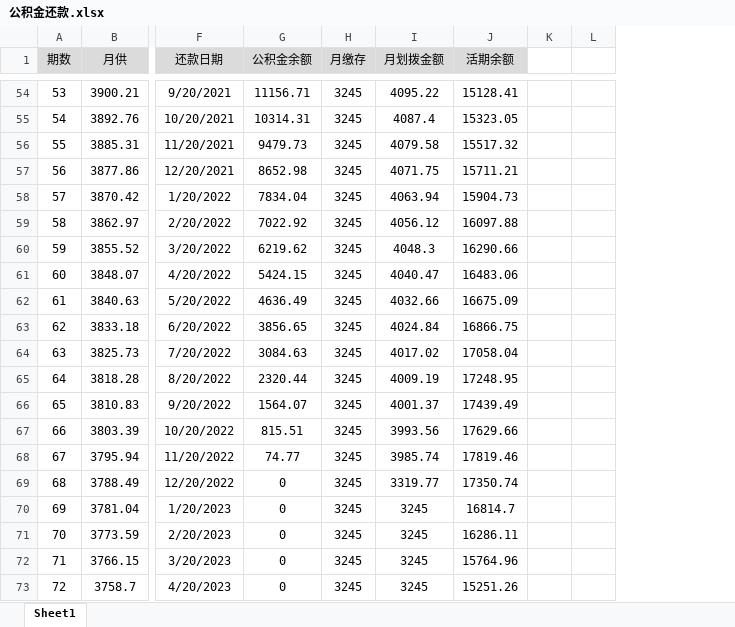
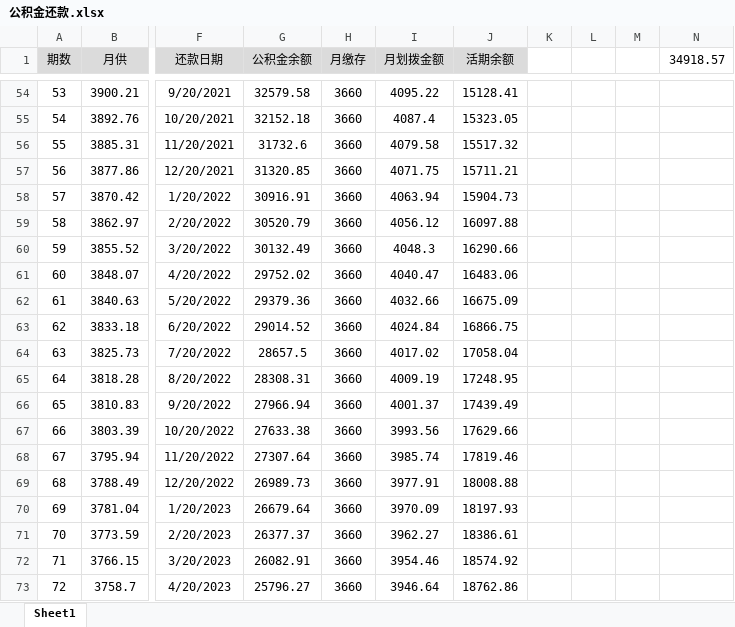
Before and after one commit to cnmud/wRayaBareru4ACatrephaDRAbECuMawA, an Excel workbook: 我的家/公积金还款.xlsx, sheet Sheet1, drawn as a sheet; only a part is shown, gaps mark what is left out; values as stored, in another font and other column widths than the file's, no borders; removed rows and columns are numbered as before the commit, all else as after; the diff covers the shown part only; the diff names each change by its address in the sheet, - before the commit and + after, or states it on an @@ line.

```diff
--- a/我的家/公积金还款.xlsx (sheet Sheet1)
+++ b/我的家/公积金还款.xlsx (sheet Sheet1)
+column K, empty
-column L, empty
+column M, empty
+column N (34918.57), empty
-G54 (公积金余额): 11156.71
+G54 (公积金余额): 32579.58
-H54:H73 (月缴存): 3245
+H54:H73 (月缴存): 3660
-G55 (公积金余额): 10314.31
+G55 (公积金余额): 32152.18
-G56 (公积金余额): 9479.73
+G56 (公积金余额): 31732.6
-G57 (公积金余额): 8652.98
+G57 (公积金余额): 31320.85
-G58 (公积金余额): 7834.04
+G58 (公积金余额): 30916.91
-G59 (公积金余额): 7022.92
+G59 (公积金余额): 30520.79
-G60 (公积金余额): 6219.62
+G60 (公积金余额): 30132.49
-G61 (公积金余额): 5424.15
+G61 (公积金余额): 29752.02
-G62 (公积金余额): 4636.49
+G62 (公积金余额): 29379.36
-G63 (公积金余额): 3856.65
+G63 (公积金余额): 29014.52
-G64 (公积金余额): 3084.63
+G64 (公积金余额): 28657.5
-G65 (公积金余额): 2320.44
+G65 (公积金余额): 28308.31
-G66 (公积金余额): 1564.07
+G66 (公积金余额): 27966.94
-G67 (公积金余额): 815.51
+G67 (公积金余额): 27633.38
-G68 (公积金余额): 74.77
+G68 (公积金余额): 27307.64
-G69 (公积金余额): 0
+G69 (公积金余额): 26989.73
-I69 (月划拨金额): 3319.77
+I69 (月划拨金额): 3977.91
-J69 (活期余额): 17350.74
+J69 (活期余额): 18008.88
-G70 (公积金余额): 0
+G70 (公积金余额): 26679.64
-I70 (月划拨金额): 3245
+I70 (月划拨金额): 3970.09
-J70 (活期余额): 16814.7
+J70 (活期余额): 18197.93
-G71 (公积金余额): 0
+G71 (公积金余额): 26377.37
-I71 (月划拨金额): 3245
+I71 (月划拨金额): 3962.27
-J71 (活期余额): 16286.11
+J71 (活期余额): 18386.61
-G72 (公积金余额): 0
+G72 (公积金余额): 26082.91
-I72 (月划拨金额): 3245
+I72 (月划拨金额): 3954.46
-J72 (活期余额): 15764.96
+J72 (活期余额): 18574.92
-G73 (公积金余额): 0
+G73 (公积金余额): 25796.27
-I73 (月划拨金额): 3245
+I73 (月划拨金额): 3946.64
-J73 (活期余额): 15251.26
+J73 (活期余额): 18762.86
```
Also changed, not shown: 697 edited cells elsewhere in this sheet, 我的家/公积金.xlsx, 1 other file.
